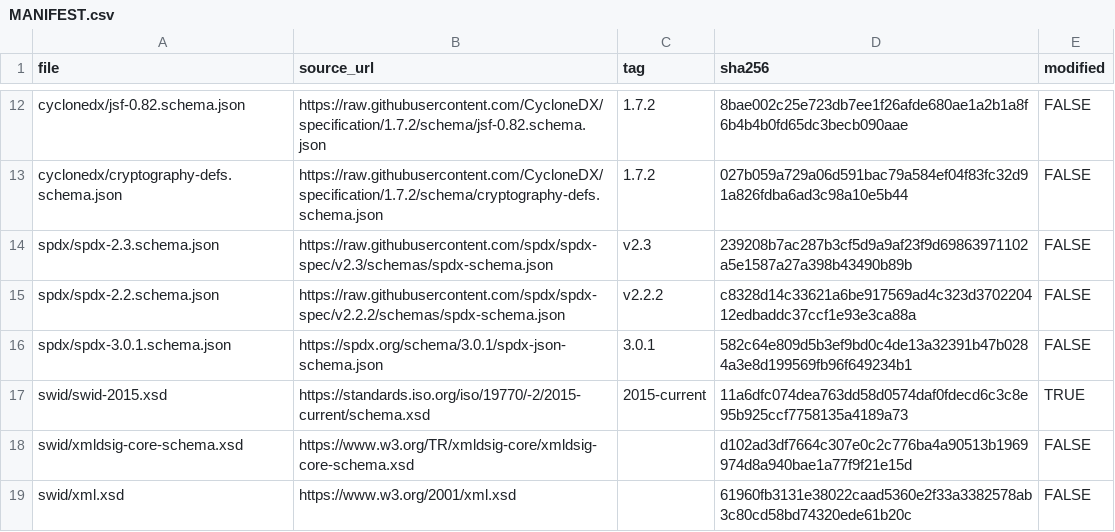
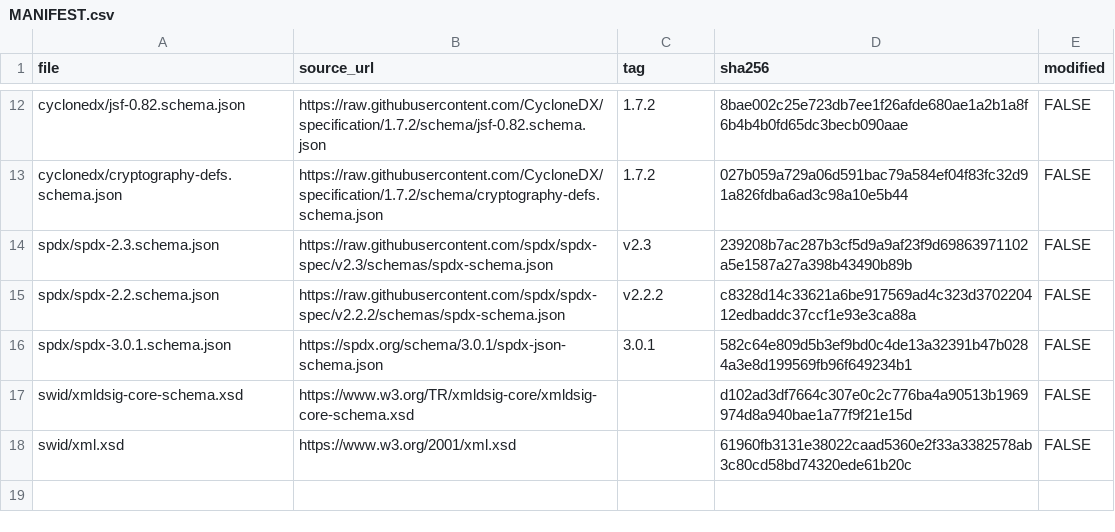
Before and after one commit to coatless-rpkg/sbom, a CSV file: inst/schemas/MANIFEST.csv, drawn as a sheet; only a part is shown, gaps mark what is left out; the diff names each change by its address in the sheet, - before the commit and + after, or states it on an @@ line.

Commit message:
Drop bundled ISO SWID schema

```diff
--- a/inst/schemas/MANIFEST.csv
+++ b/inst/schemas/MANIFEST.csv
-row 17: swid/swid-2015.xsd | https://standards.iso.org/iso/19770/-2/2015-current/schema.xsd | 2015-current | 11a6dfc074dea763dd58d0574daf0fdecd6c3c8e95b925ccf7758135a4189a73 | TRUE
```
Also changed, not shown: 22 other files.
